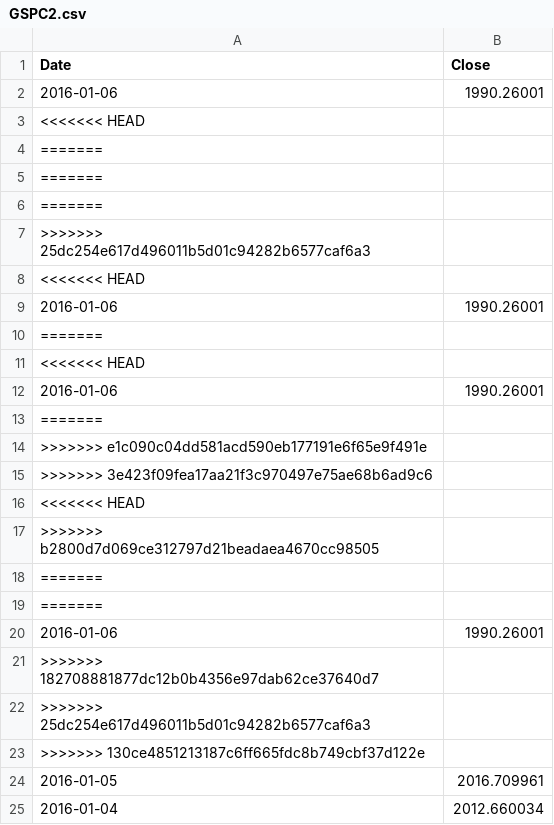
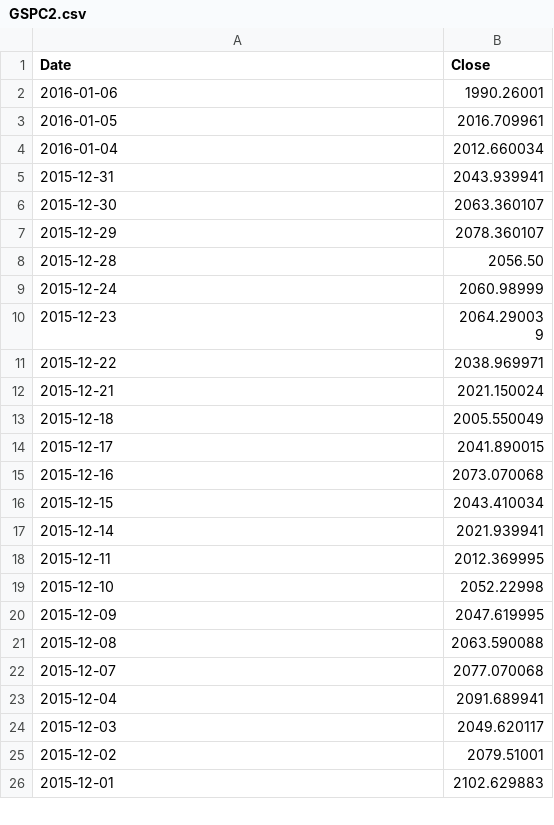
Before and after one commit to danbikle/app26r, a CSV file: public/csv/GSPC2.csv, drawn as a sheet; only a part is shown; the shorter side is filled out with more unchanged rows; the diff covers the shown part only; the diff names each change by its address in the sheet, - before the commit and + after, or states it on an @@ line.

Commit message:
moreData

```diff
--- a/public/csv/GSPC2.csv
+++ b/public/csv/GSPC2.csv
-row 3: <<<<<<< HEAD
-row 4: =======
-row 5: =======
-row 6: =======
-row 7: >>>>>>> 25dc254e617d496011b5d01c94282b6577caf6a3
-row 8: <<<<<<< HEAD
-row 9: 2016-01-06 | 1990.26001
-row 10: =======
-row 11: <<<<<<< HEAD
-row 12: 2016-01-06 | 1990.26001
-row 13: =======
-row 14: >>>>>>> e1c090c04dd581acd590eb177191e6f65e9f491e
-row 15: >>>>>>> 3e423f09fea17aa21f3c970497e75ae68b6ad9c6
-row 16: <<<<<<< HEAD
-row 17: >>>>>>> b2800d7d069ce312797d21beadaea4670cc98505
-row 18: =======
-row 19: =======
-row 20: 2016-01-06 | 1990.26001
-row 21: >>>>>>> 182708881877dc12b0b4356e97dab62ce37640d7
-row 22: >>>>>>> 25dc254e617d496011b5d01c94282b6577caf6a3
-row 23: >>>>>>> 130ce4851213187c6ff665fdc8b749cbf37d122e
```
Also changed, not shown: 21 removed rows elsewhere in this file, 1 other file.
